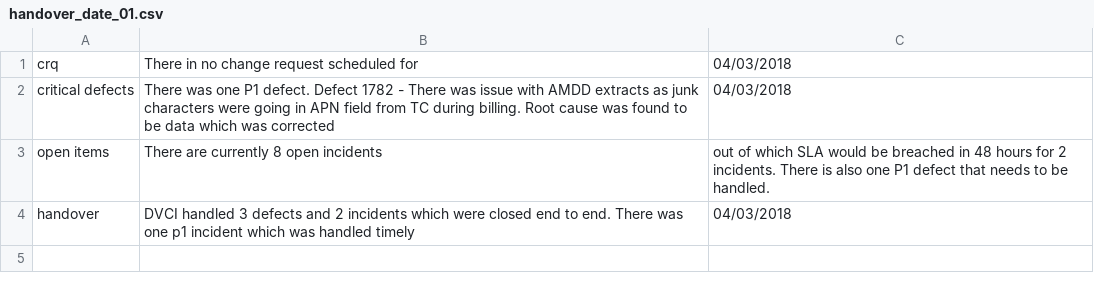
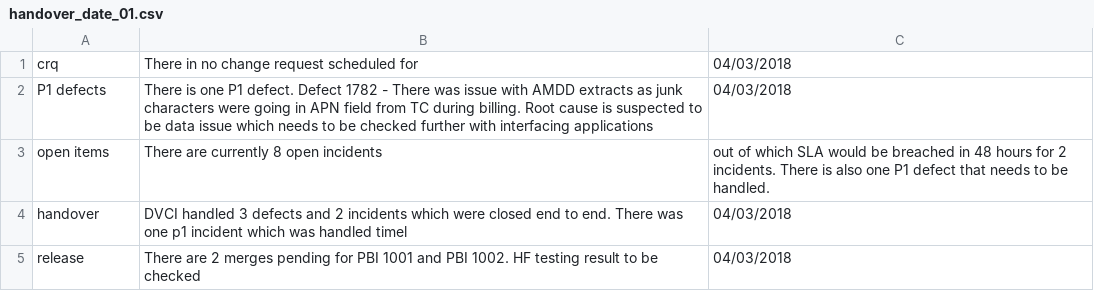
Before and after one commit to dineshbikaner/TestAlexa, a CSV file: handover_date_01.csv, drawn as a sheet.

Commit message:
Update handover_date_01.csv

```diff
--- a/handover_date_01.csv
+++ b/handover_date_01.csv
@@ -1,4 +1,5 @@
 crq,There in no change request scheduled for ,04/03/2018
-critical defects,There was one P1 defect. Defect 1782 - There was issue with AMDD extracts as junk characters were going in APN field from TC during billing. Root cause was found to be data which was corrected,04/03/2018
+P1 defects,There is one P1 defect. Defect 1782 - There was issue with AMDD extracts as junk characters were going in APN field from TC during billing. Root cause is suspected to be data issue which needs to be checked further with interfacing applications,04/03/2018
 open items,There are currently 8 open incidents, out of which SLA would be breached in 48 hours for 2 incidents. There is also one P1 defect that needs to be handled.
-handover,DVCI handled 3 defects and 2 incidents which were closed end to end. There was one p1 incident which was handled timely, 04/03/2018
+handover,DVCI handled 3 defects and 2 incidents which were closed end to end. There was one p1 incident which was handled timel, 04/03/2018
+release,There are 2 merges pending for PBI 1001 and PBI 1002. HF testing result to be checked, 04/03/2018
```
